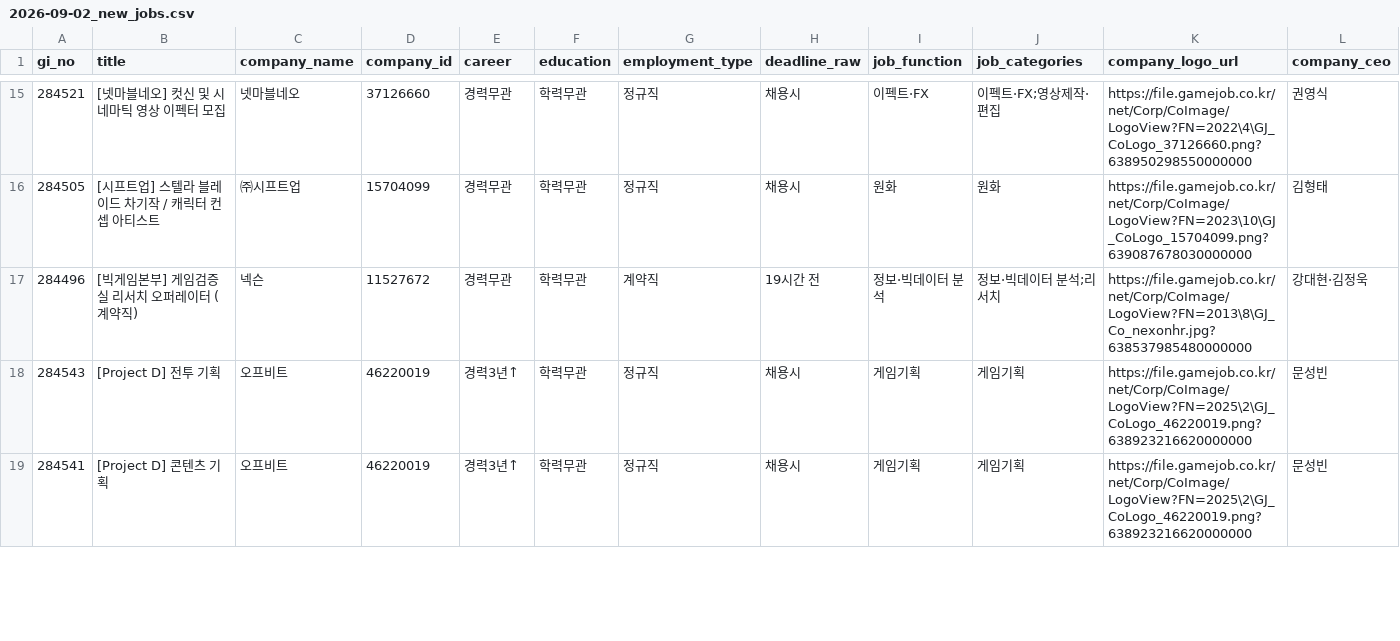
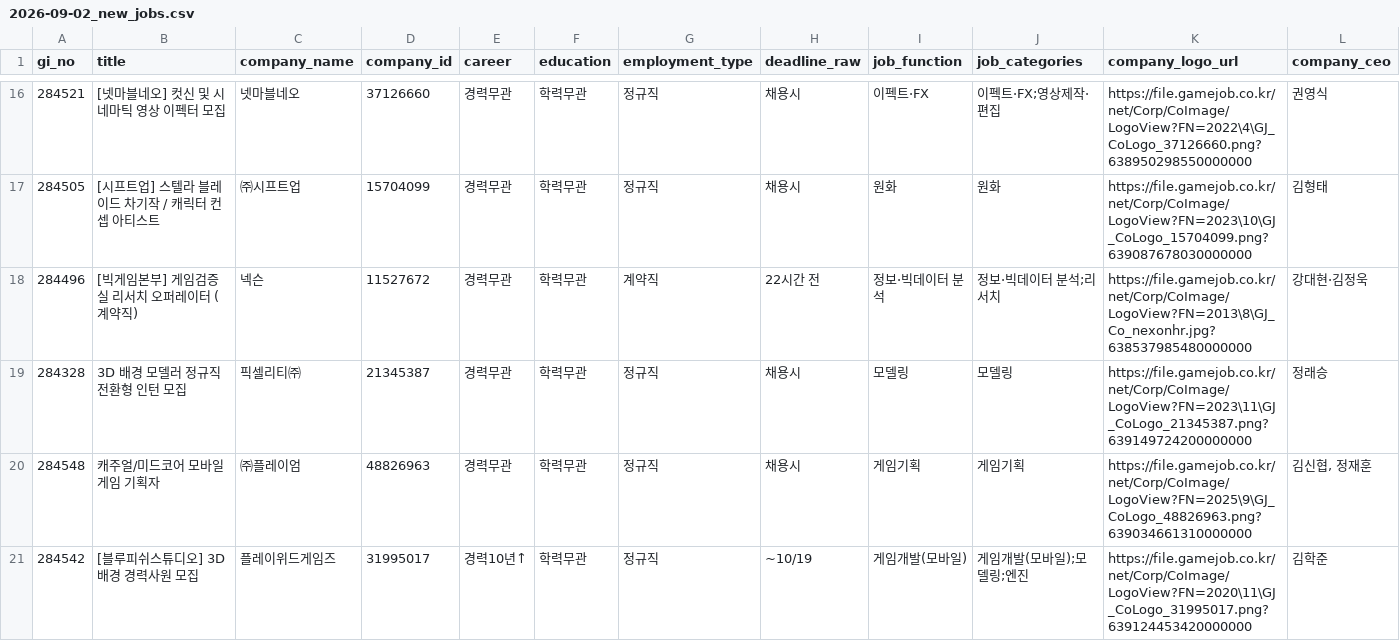
Before and after one commit to sunggyuhong-eng/gamejob-gemini-, a CSV file: data/reports/2026-09-02_new_jobs.csv, drawn as a sheet; only a part is shown, gaps mark what is left out; the shorter side is filled out with more unchanged rows; addresses are those after the commit; rows hold the shown columns only; the diff covers the shown part only; the diff names each change by its address in the sheet, - before the commit and + after, or states it on an @@ line.

```diff
--- a/data/reports/2026-09-02_new_jobs.csv
+++ b/data/reports/2026-09-02_new_jobs.csv
-H18 (deadline_raw): 19시간 전
+H18 (deadline_raw): 22시간 전
+row 19: 284328 | 3D 배경 모델러 정규직 전환형 인턴 모집 | 픽셀리티㈜ | 21345387 | 경력무관 | 학력무관 | 정규직 | 채용시 | 모델링 | 모델링 | https://file.gamejob.co.kr/net/Corp/CoImage/LogoView?FN=2023\11\GJ_CoLogo_21345387.png?639149724200000000 | 정래승
+row 20: 284548 | 캐주얼/미드코어 모바일 게임 기획자 | ㈜플레이엄 | 48826963 | 경력무관 | 학력무관 | 정규직 | 채용시 | 게임기획 | 게임기획 | https://file.gamejob.co.kr/net/Corp/CoImage/LogoView?FN=2025\9\GJ_CoLogo_48826963.png?639034661310000000 | 김신협, 정재훈
@@ row 20 moved to row 21: 284542 @@
```
Also changed, not shown: 5 added rows, 1 moved row and 4 edited cells elsewhere in this file, data/company_info_cache.csv, data/job_categories_cache.csv, 3 other files.
